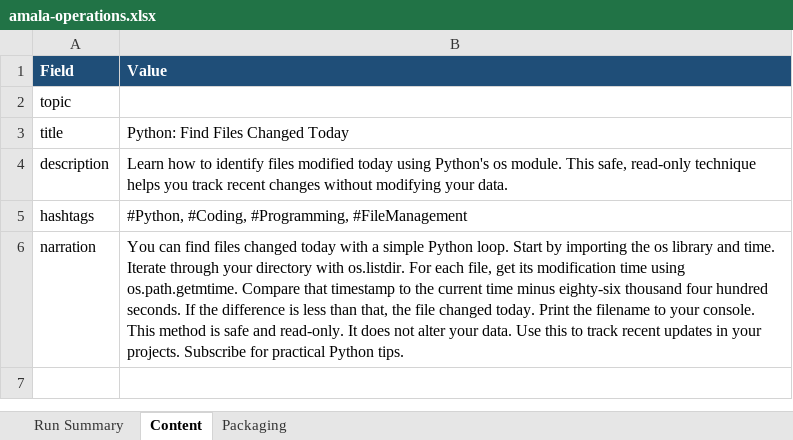
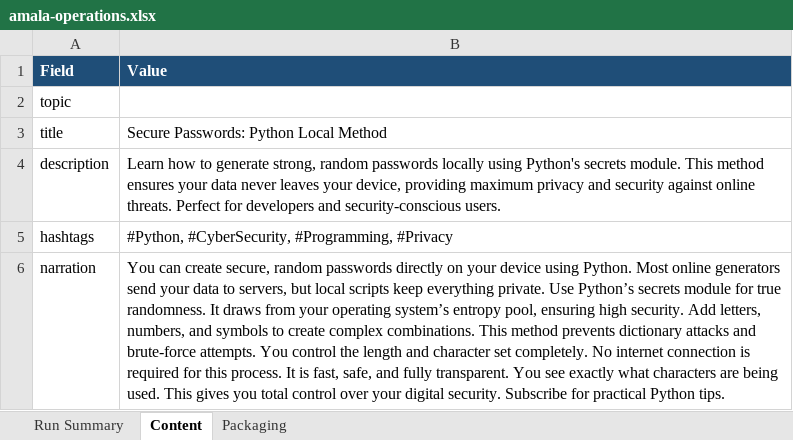
Before and after one commit to amalraj020-a11y/automated-YT-operations, an Excel workbook: reports/latest/amala-operations.xlsx, sheet Content, drawn as a sheet; values as stored, in another font and other column widths than the file's, no borders; the diff names each change by its address in the sheet, - before the commit and + after, or states it on an @@ line.

```diff
--- a/reports/latest/amala-operations.xlsx (sheet Content)
+++ b/reports/latest/amala-operations.xlsx (sheet Content)
-B3 (Value): Python: Find Files Changed Today
+B3 (Value): Secure Passwords: Python Local Method
-B4 (Value): …how to identify files modified today using Python's os module. This safe, read-only technique helps you track recent changes without modifying your data.
+B4 (Value): …how to generate strong, random passwords locally using Python's secrets module. This method ensures your data never leaves your device, providing maximum privacy and security against online threats. Perfect for developers and security-conscious users.
-B5 (Value): #Python, #Coding, #Programming, #FileManagement
+B5 (Value): #Python, #CyberSecurity, #Programming, #Privacy
-B6 (Value): You can find files changed today with a simple Python loop. Start by importing the os library and time. Iterate through your directory with os.listdir. For each file, get its modification time using os.path.getmtime. Compare that timestamp to the current time minus eighty-six thousand four hundred seconds. If the difference is less than that, the file changed today. Print the filename to your console. This method is safe and read-only. It does not alter your data. Use this to track recent updates in your projects. Subscribe for…
+B6 (Value): You can create secure, random passwords directly on your device using Python. Most online generators send your data to servers, but local scripts keep everything private. Use Python’s secrets module for true randomness. It draws from your operating system’s entropy pool, ensuring high security. Add letters, numbers, and symbols to create complex combinations. This method prevents dictionary attacks and brute-force attempts. You control the length and character set completely. No internet connection is required for this process. It is fast, safe, and fully transparent. You see exactly what characters are being used. This gives you total control over your digital security. Subscribe for…
```
Also changed, not shown: sheet Run Summary, sheet Packaging.
